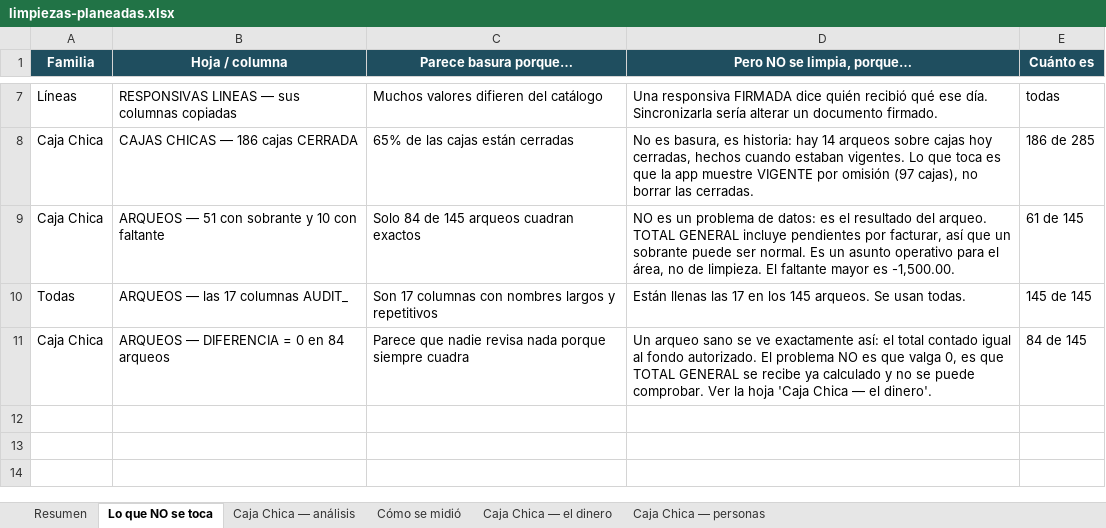
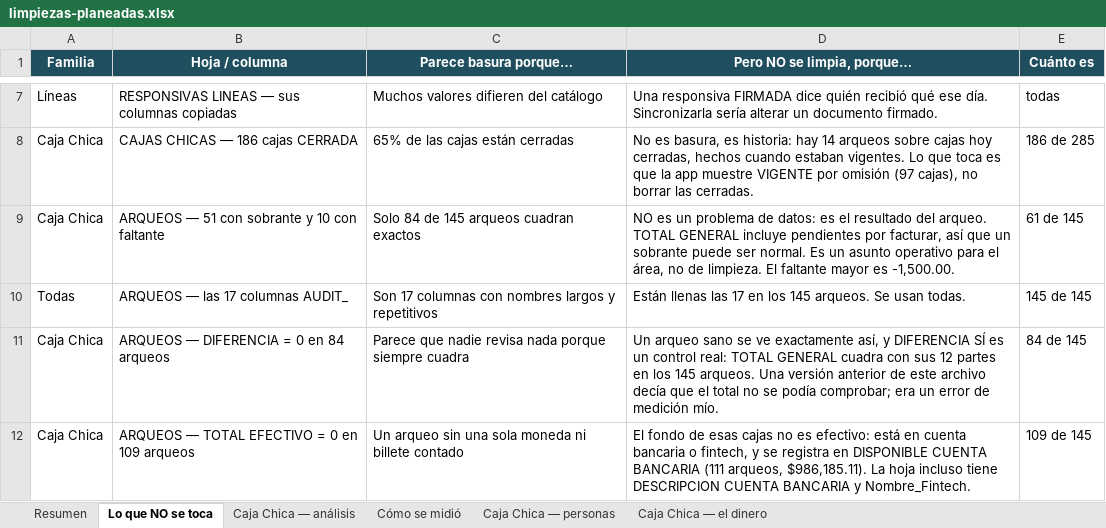
Before and after one commit to 15GaelNG/Inventario_Control-Interno, an Excel workbook: limpiezas-planeadas.xlsx, sheet Lo que NO se toca, drawn as a sheet; only a part is shown, gaps mark what is left out; values as stored, in another font and other column widths than the file's, no borders; the diff names each change by its address in the sheet, - before the commit and + after, or states it on an @@ line.

```diff
--- a/limpiezas-planeadas.xlsx (sheet Lo que NO se toca)
+++ b/limpiezas-planeadas.xlsx (sheet Lo que NO se toca)
@@ sheet tab order changed: Resumen | Lo que NO se toca | Caja Chica — análisis | Cómo se midió | Caja Chica — personas | Caja Chica — el dinero @@
-D11 (Pero NO se limpia, porque…): …ve exactamente así: el total contado igual al fondo autorizado. El problema NO es que valga 0, es que TOTAL GENERAL se recibe ya calculado y no se puede comprobar. Ver la hoja 'Caja Chica — el dinero'.
+D11 (Pero NO se limpia, porque…): …ve exactamente así, y DIFERENCIA SÍ es un control real: TOTAL GENERAL cuadra con sus 12 partes en los 145 arqueos. Una versión anterior de este archivo decía que el total no se podía comprobar; era un error de medición mío.
+row 12: Caja Chica | ARQUEOS — TOTAL EFECTIVO = 0 en 109 arqueos | Un arqueo sin una sola moneda ni billete contado | El fondo de esas cajas no es efectivo: está en cuenta bancaria o fintech, y se registra en DISPONIBLE CUENTA BANCARIA (111 arqueos, $986,185.11). La hoja incluso tiene DESCRIPCION CUENTA BANCARIA y Nombre_Fintech. | 109 de 145
```
Also changed, not shown: sheet Caja Chica — el dinero, sheet Cómo se midió, sheet Resumen.
